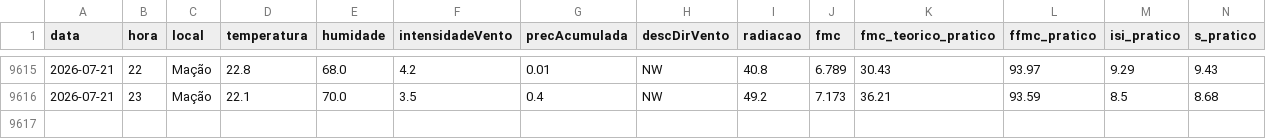
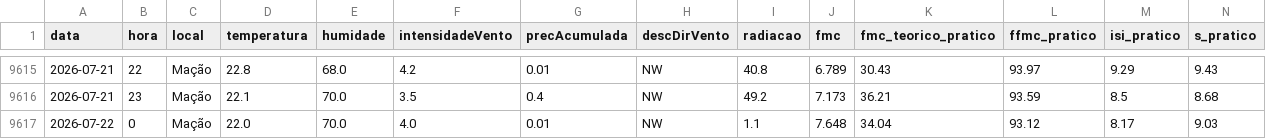
Before and after one commit to 23657/fwi-pipeline-ipt, a CSV file: dados_macao_fwi.csv, drawn as a sheet; only a part is shown, gaps mark what is left out; rows hold the shown columns only; the diff names each change by its address in the sheet, - before the commit and + after, or states it on an @@ line.

```diff
--- a/dados_macao_fwi.csv
+++ b/dados_macao_fwi.csv
+row 9617: 2026-07-22 | 0 | Mação | 22.0 | 70.0 | 4.0 | 0.01 | NW | 1.1 | 7.648 | 34.04 | 93.12 | 8.17 | 9.03
```
Also changed, not shown: dados_castanheira_de_pera_fwi.csv, 1 other file.
